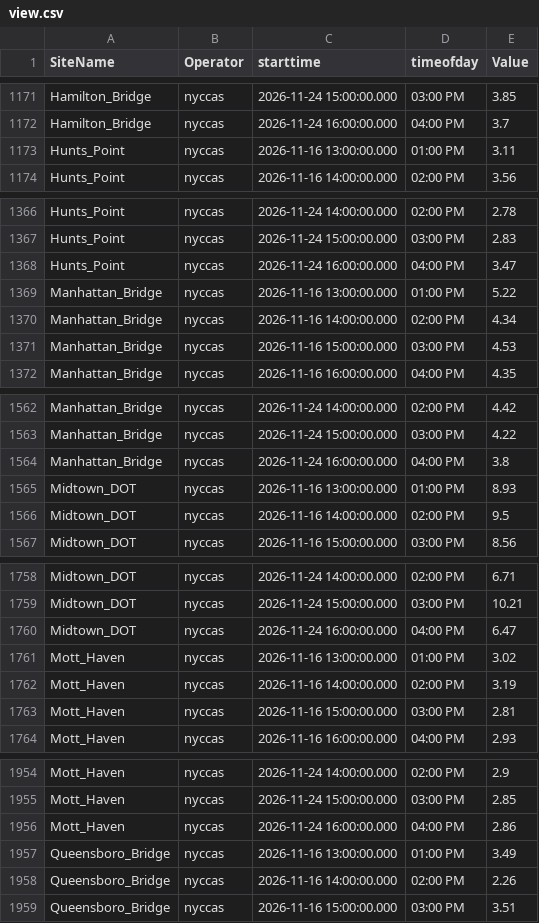
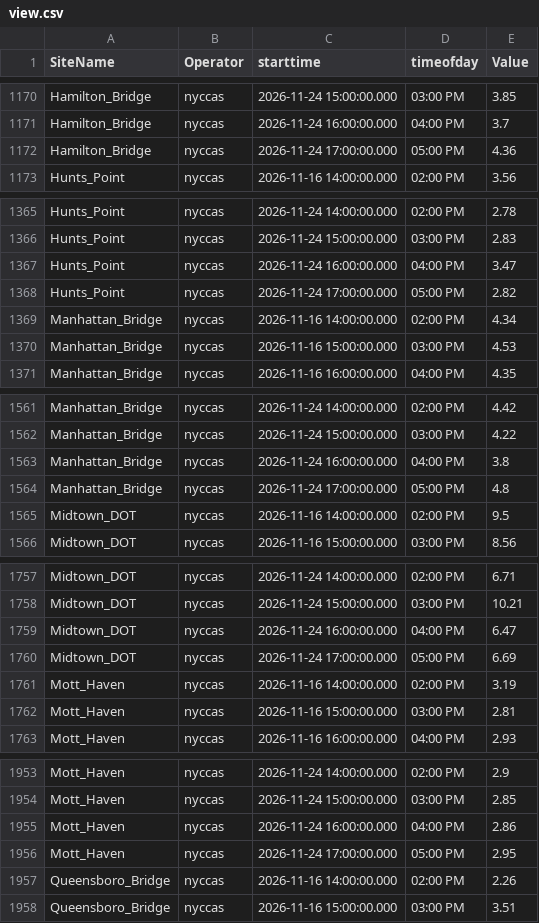
Before and after one commit to nychealth/nyccas-data, a CSV file: portal/view.csv, drawn as a sheet; only a part is shown, gaps mark what is left out; the diff covers the shown part only.

```diff
--- a/portal/view.csv
+++ b/portal/view.csv
@@ -1172,3 +1171,3 @@ Hamilton_Bridge,nyccas,2026-11-24 15:00:00.000,03:00 PM,3.85
 Hamilton_Bridge,nyccas,2026-11-24 16:00:00.000,04:00 PM,3.7
-Hunts_Point,nyccas,2026-11-16 13:00:00.000,01:00 PM,3.11
+Hamilton_Bridge,nyccas,2026-11-24 17:00:00.000,05:00 PM,4.36
 Hunts_Point,nyccas,2026-11-16 14:00:00.000,02:00 PM,3.56
@@ -1368,3 +1367,3 @@ Hunts_Point,nyccas,2026-11-24 15:00:00.000,03:00 PM,2.83
 Hunts_Point,nyccas,2026-11-24 16:00:00.000,04:00 PM,3.47
-Manhattan_Bridge,nyccas,2026-11-16 13:00:00.000,01:00 PM,5.22
+Hunts_Point,nyccas,2026-11-24 17:00:00.000,05:00 PM,2.82
 Manhattan_Bridge,nyccas,2026-11-16 14:00:00.000,02:00 PM,4.34
@@ -1564,3 +1563,3 @@ Manhattan_Bridge,nyccas,2026-11-24 15:00:00.000,03:00 PM,4.22
 Manhattan_Bridge,nyccas,2026-11-24 16:00:00.000,04:00 PM,3.8
-Midtown_DOT,nyccas,2026-11-16 13:00:00.000,01:00 PM,8.93
+Manhattan_Bridge,nyccas,2026-11-24 17:00:00.000,05:00 PM,4.8
 Midtown_DOT,nyccas,2026-11-16 14:00:00.000,02:00 PM,9.5
@@ -1760,3 +1759,3 @@ Midtown_DOT,nyccas,2026-11-24 15:00:00.000,03:00 PM,10.21
 Midtown_DOT,nyccas,2026-11-24 16:00:00.000,04:00 PM,6.47
-Mott_Haven,nyccas,2026-11-16 13:00:00.000,01:00 PM,3.02
+Midtown_DOT,nyccas,2026-11-24 17:00:00.000,05:00 PM,6.69
 Mott_Haven,nyccas,2026-11-16 14:00:00.000,02:00 PM,3.19
@@ -1956,3 +1955,3 @@ Mott_Haven,nyccas,2026-11-24 15:00:00.000,03:00 PM,2.85
 Mott_Haven,nyccas,2026-11-24 16:00:00.000,04:00 PM,2.86
-Queensboro_Bridge,nyccas,2026-11-16 13:00:00.000,01:00 PM,3.49
+Mott_Haven,nyccas,2026-11-24 17:00:00.000,05:00 PM,2.95
 Queensboro_Bridge,nyccas,2026-11-16 14:00:00.000,02:00 PM,2.26
```
Also changed, not shown: 9 added rows, 9 removed rows and 1 edited cell elsewhere in this file.
